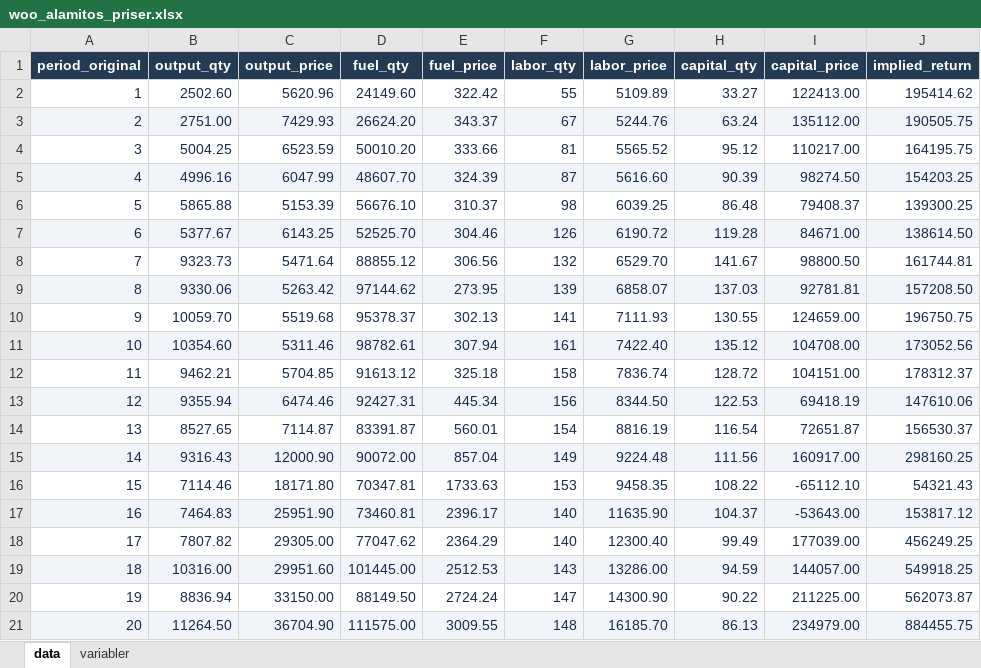
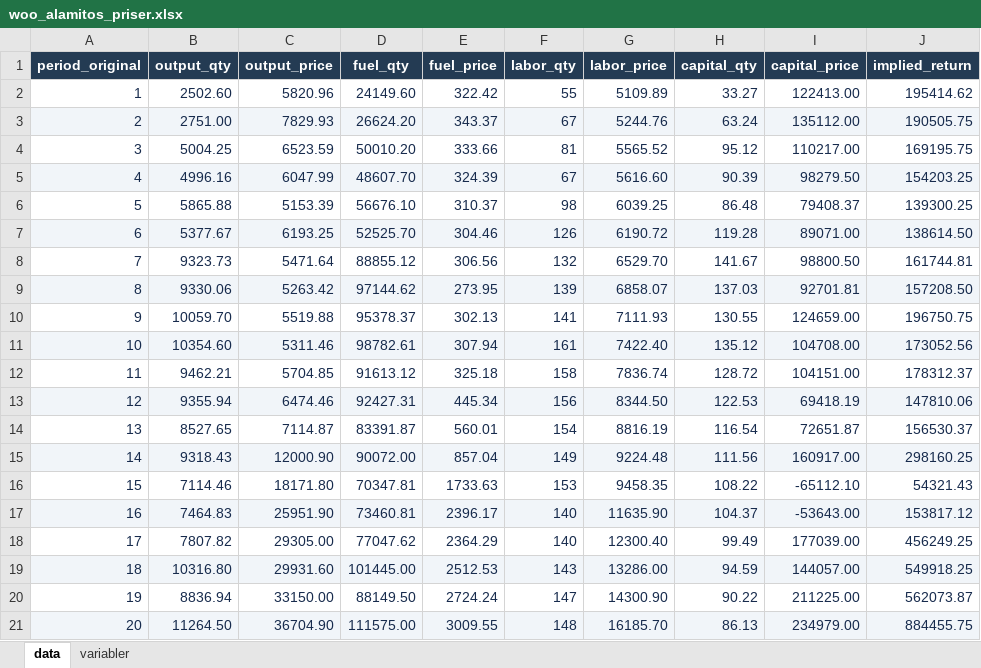
Before and after one commit to Sandermdale/SOK-3082-Avansert-mikro-konomi-DATA, an Excel workbook: woo_alamitos_priser.xlsx, sheet data, drawn as a sheet; values as stored, in another font and other column widths than the file's, no borders; table styles not drawn; the diff names each change by its address in the sheet, - before the commit and + after, or states it on an @@ line.

Commit message:
Add files via upload

```diff
--- a/woo_alamitos_priser.xlsx (sheet data)
+++ b/woo_alamitos_priser.xlsx (sheet data)
-C2 (output_price): 5620.96
+C2 (output_price): 5820.96
-C3 (output_price): 7429.93
+C3 (output_price): 7829.93
-J4 (implied_return): 164195.75
+J4 (implied_return): 169195.75
-F5 (labor_qty): 87
+F5 (labor_qty): 67
-I5 (capital_price): 98274.50
+I5 (capital_price): 98279.50
-C7 (output_price): 6143.25
+C7 (output_price): 6193.25
-I7 (capital_price): 84671.00
+I7 (capital_price): 89071.00
-I9 (capital_price): 92781.81
+I9 (capital_price): 92701.81
-C10 (output_price): 5519.68
+C10 (output_price): 5519.88
-J13 (implied_return): 147610.06
+J13 (implied_return): 147810.06
-B15 (output_qty): 9316.43
+B15 (output_qty): 9318.43
-B19 (output_qty): 10316.00
+B19 (output_qty): 10316.80
-C19 (output_price): 29951.60
+C19 (output_price): 29931.60
```
